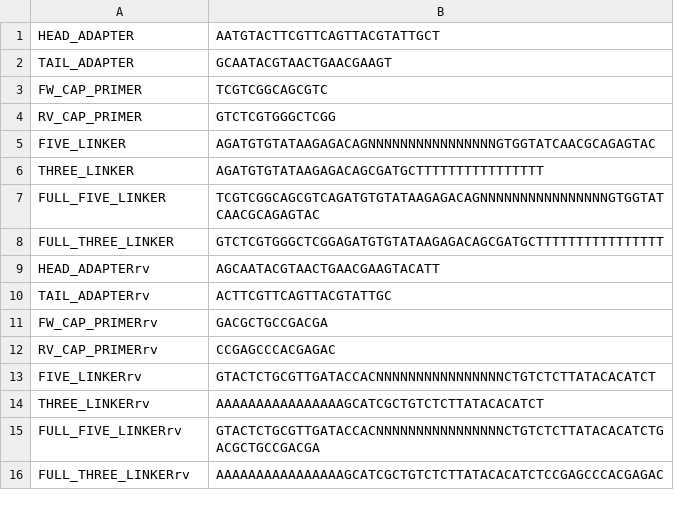
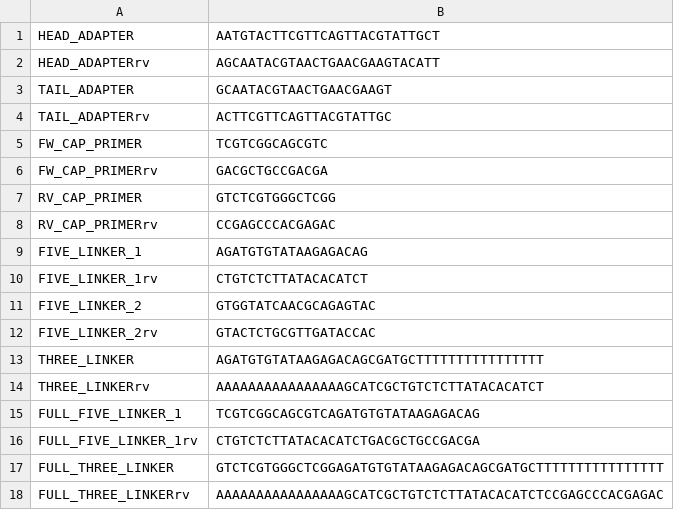
Before and after one commit to Mele-Lab/LR-RNA-seq_GeneAnnotationBias, a TSV file: scripts/snakemake/ref/adapters.tsv, drawn as a sheet; removed rows and columns are numbered as before the commit, all else as after; the diff names each change by its address in the sheet, - before the commit and + after, or states it on an @@ line.

```diff
--- a/scripts/snakemake/ref/adapters.tsv
+++ b/scripts/snakemake/ref/adapters.tsv
@@ row 9 moved to row 2: HEAD_ADAPTERrv @@
@@ row 10 moved to row 4: TAIL_ADAPTERrv @@
@@ row 11 moved to row 6: FW_CAP_PRIMERrv @@
-row 5: FIVE_LINKER | AGATGTGTATAAGAGACAGNNNNNNNNNNNNNNNNGTGGTATCAACGCAGAGTAC
@@ row 12 moved to row 8: RV_CAP_PRIMERrv @@
+row 9: FIVE_LINKER_1 | AGATGTGTATAAGAGACAG
+row 10: FIVE_LINKER_1rv | CTGTCTCTTATACACATCT
+row 11: FIVE_LINKER_2 | GTGGTATCAACGCAGAGTAC
+row 12: FIVE_LINKER_2rv | GTACTCTGCGTTGATACCAC
-row 7: FULL_FIVE_LINKER | TCGTCGGCAGCGTCAGATGTGTATAAGAGACAGNNNNNNNNNNNNNNNNGTGGTATCAACGCAGAGTAC
+row 15: FULL_FIVE_LINKER_1 | TCGTCGGCAGCGTCAGATGTGTATAAGAGACAG
+row 16: FULL_FIVE_LINKER_1rv | CTGTCTCTTATACACATCTGACGCTGCCGACGA
-row 13: FIVE_LINKERrv | GTACTCTGCGTTGATACCACNNNNNNNNNNNNNNNNCTGTCTCTTATACACATCT
-row 15: FULL_FIVE_LINKERrv | GTACTCTGCGTTGATACCACNNNNNNNNNNNNNNNNCTGTCTCTTATACACATCTGACGCTGCCGACGA
```
Also changed, not shown: 5 other files.
